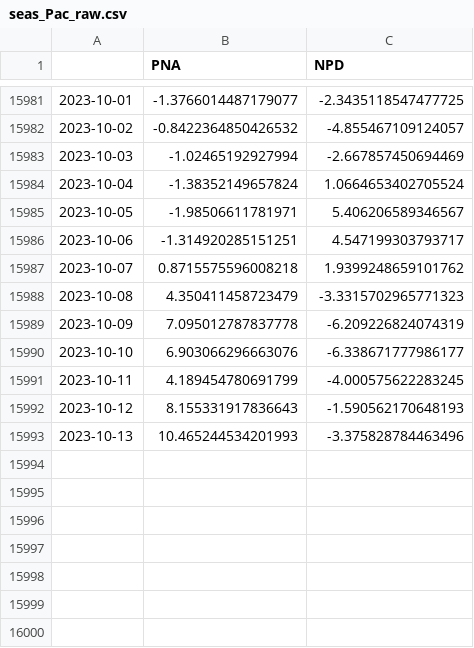
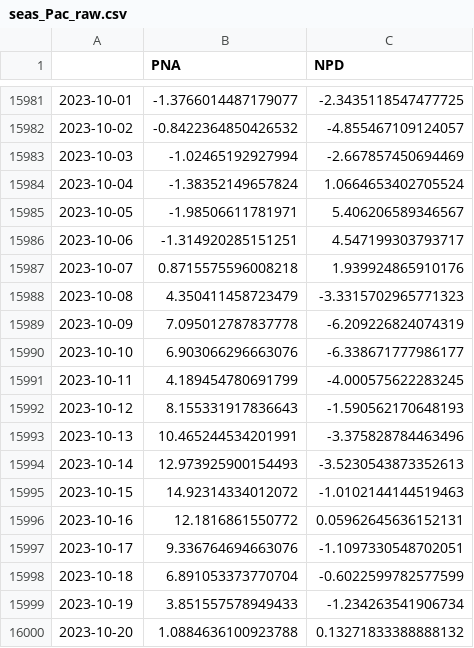
Before and after one commit to linusmagnusson/clint_ts_output, a CSV file: seas_Pac_raw.csv, drawn as a sheet; only a part is shown, gaps mark what is left out.

```diff
--- a/seas_Pac_raw.csv
+++ b/seas_Pac_raw.csv
@@ -15986,3 +15986,3 @@
 2023-10-06,-1.314920285151251,4.547199303793717
-2023-10-07,0.8715575596008218,1.9399248659101762
+2023-10-07,0.8715575596008218,1.939924865910176
 2023-10-08,4.350411458723479,-3.3315702965771323
@@ -15992,2 +15992,9 @@
 2023-10-12,8.155331917836643,-1.590562170648193
-2023-10-13,10.465244534201993,-3.375828784463496
+2023-10-13,10.465244534201991,-3.375828784463496
+2023-10-14,12.973925900154493,-3.5230543873352613
+2023-10-15,14.92314334012072,-1.0102144144519463
+2023-10-16,12.1816861550772,0.05962645636152131
+2023-10-17,9.336764694663076,-1.1097330548702051
+2023-10-18,6.891053373770704,-0.6022599782577599
+2023-10-19,3.851557578949433,-1.234263541906734
+2023-10-20,1.0884636100923788,0.13271833388888132
```
Also changed, not shown: area_AO1000_raw.csv, glob_2t_raw.csv, 12 other files.
